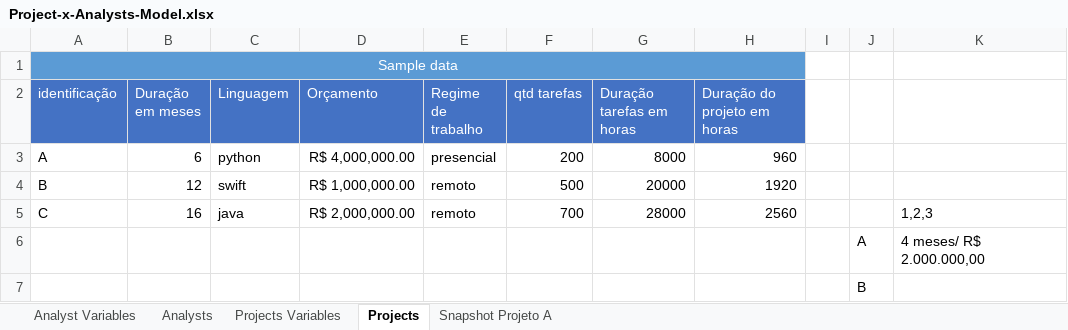
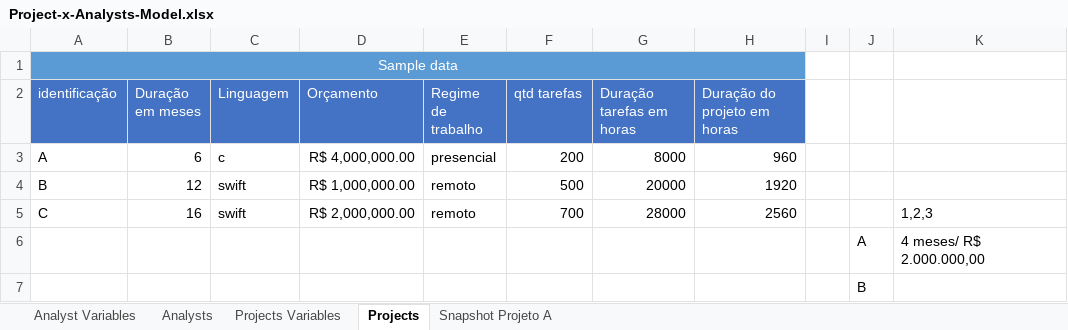
Before and after one commit to leonardorock/projects-x-analysts, an Excel workbook: Sheets/Project-x-Analysts-Model.xlsx, sheet Projects, drawn as a sheet; only a part is shown; values as stored, in another font and other column widths than the file's, no borders; the diff names each change by its address in the sheet, - before the commit and + after, or states it on an @@ line.

```diff
--- a/Sheets/Project-x-Analysts-Model.xlsx (sheet Projects)
+++ b/Sheets/Project-x-Analysts-Model.xlsx (sheet Projects)
-C3 (Linguagem): python
+C3 (Linguagem): c
-C5 (Linguagem): java
+C5 (Linguagem): swift
```
Also changed, not shown: sheet Analysts, sheet Snapshot Projeto A.
